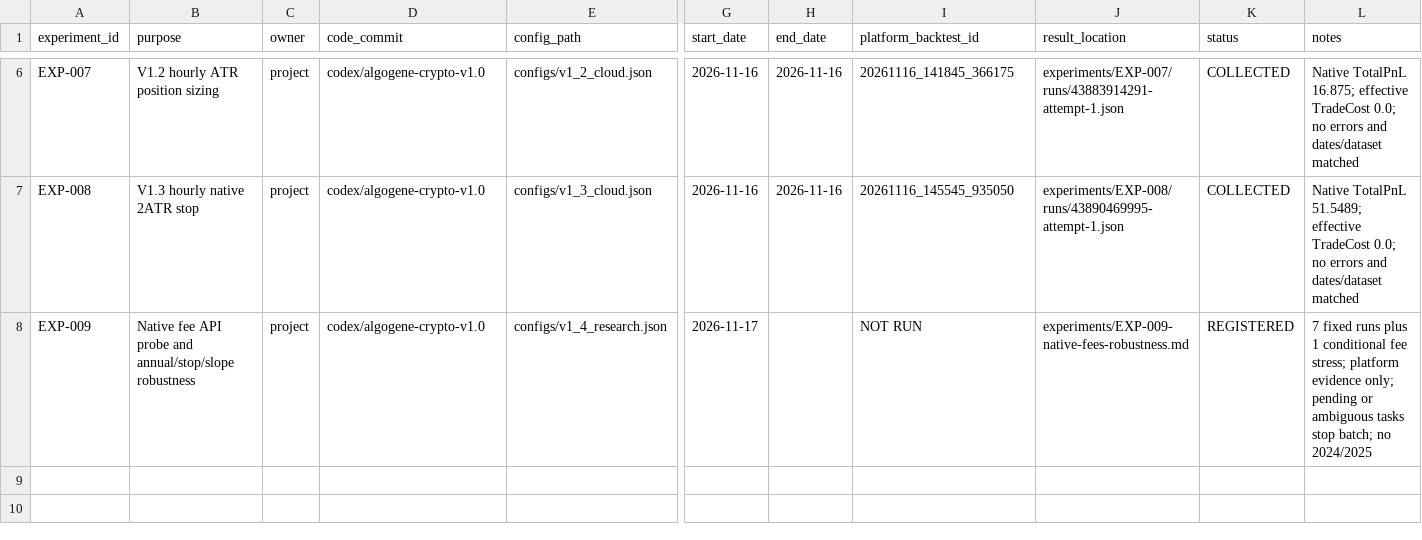
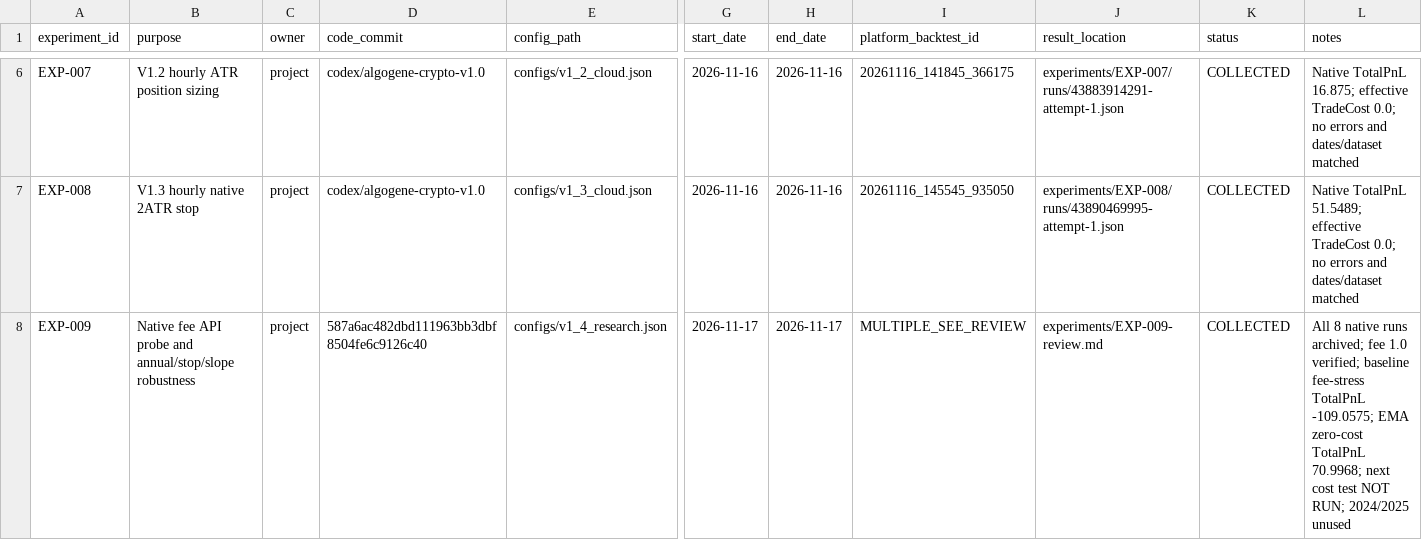
Before and after one commit to ketianli082-stack/algogene-trading-project, a CSV file: experiments/experiment_log.csv, drawn as a sheet; only a part is shown, gaps mark what is left out; the diff names each change by its address in the sheet, - before the commit and + after, or states it on an @@ line.

Commit message:
results: review eight native V1.4 research runs and cost limitations

```diff
--- a/experiments/experiment_log.csv
+++ b/experiments/experiment_log.csv
-D8 (code_commit): codex/algogene-crypto-v1.0
+D8 (code_commit): 587a6ac482dbd111963bb3dbf8504fe6c9126c40
-H8 (end_date): (empty)
+H8 (end_date): 2026-11-17
-I8 (platform_backtest_id): NOT RUN
+I8 (platform_backtest_id): MULTIPLE_SEE_REVIEW
-J8 (result_location): experiments/EXP-009-native-fees-robustness.md
+J8 (result_location): experiments/EXP-009-review.md
-K8 (status): REGISTERED
+K8 (status): COLLECTED
-L8 (notes): 7 fixed runs plus 1 conditional fee stress; platform evidence only; pending or ambiguous tasks stop batch; no 2024/2025
+L8 (notes): All 8 native runs archived; fee 1.0 verified; baseline fee-stress TotalPnL -109.0575; EMA zero-cost TotalPnL 70.9968; next cost test NOT RUN; 2024/2025 unused
```
Also changed, not shown: 3 other files.
